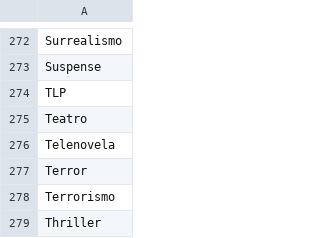
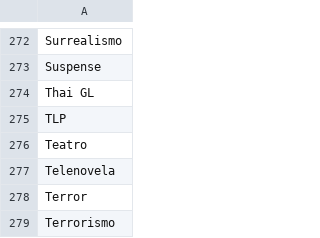
Before and after one commit to Chekerface/Safoteca, a CSV file: data/mapeos/tematicas_aceptadas.csv, drawn as a sheet; only a part is shown, gaps mark what is left out; the shorter side is filled out with more unchanged rows; the diff names each change by its address in the sheet, - before the commit and + after, or states it on an @@ line.

```diff
--- a/data/mapeos/tematicas_aceptadas.csv
+++ b/data/mapeos/tematicas_aceptadas.csv
+row 274: Thai GL
```
Also changed, not shown: 2 other files.
